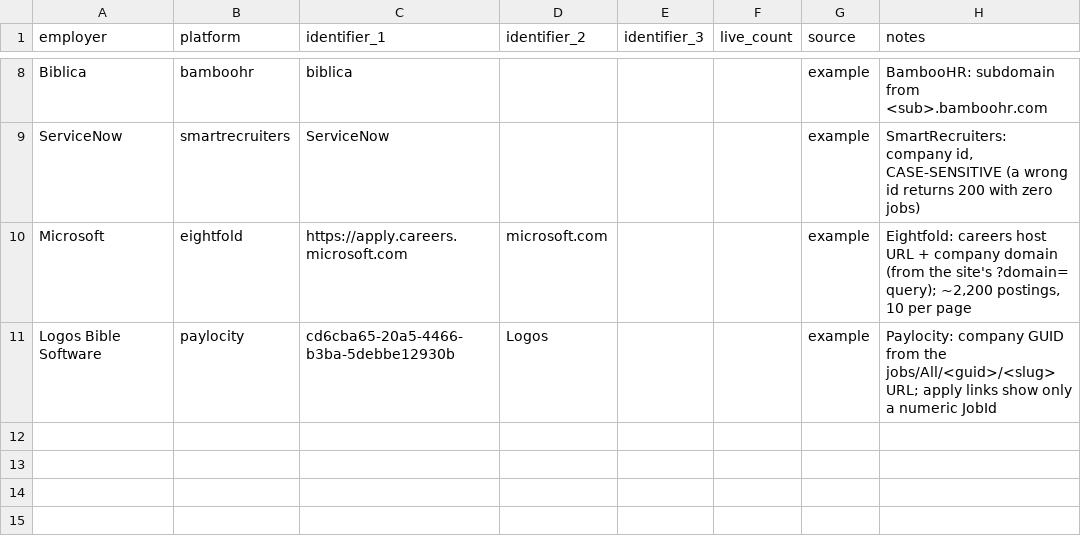
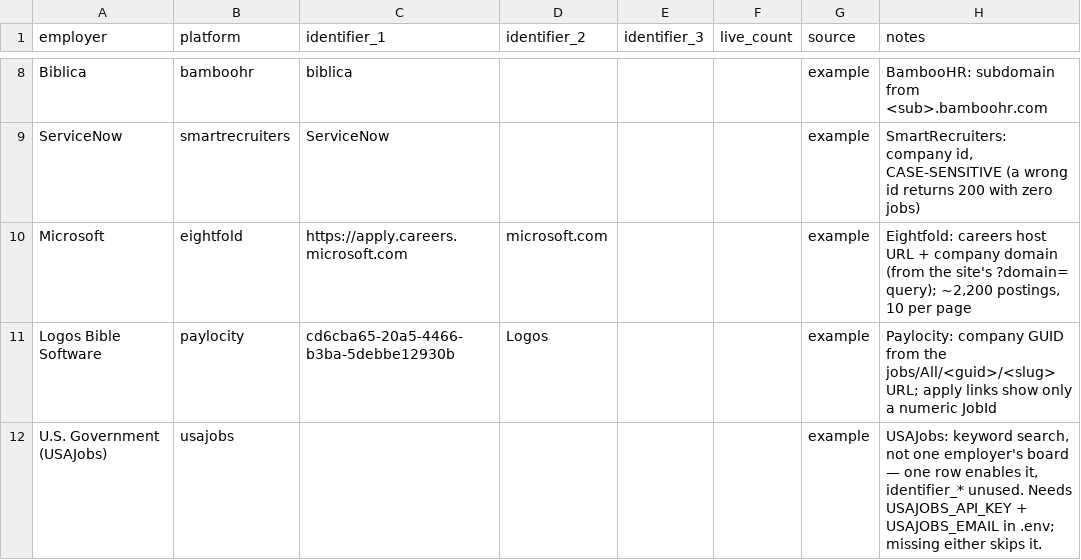
Before and after one commit to BensonJT/jobsearch, a CSV file: registry/ats_registry.example.csv, drawn as a sheet; only a part is shown, gaps mark what is left out; the diff names each change by its address in the sheet, - before the commit and + after, or states it on an @@ line.

```diff
--- a/registry/ats_registry.example.csv
+++ b/registry/ats_registry.example.csv
+row 12: U.S. Government (USAJobs) | usajobs |  |  |  |  | example | USAJobs: keyword search, not one employer's board — one row enables it, identifier_* unused. Needs USAJOBS_API_KEY + USAJOBS_EMAIL in .env; missing either skips it.
```
Also changed, not shown: 8 other files.
